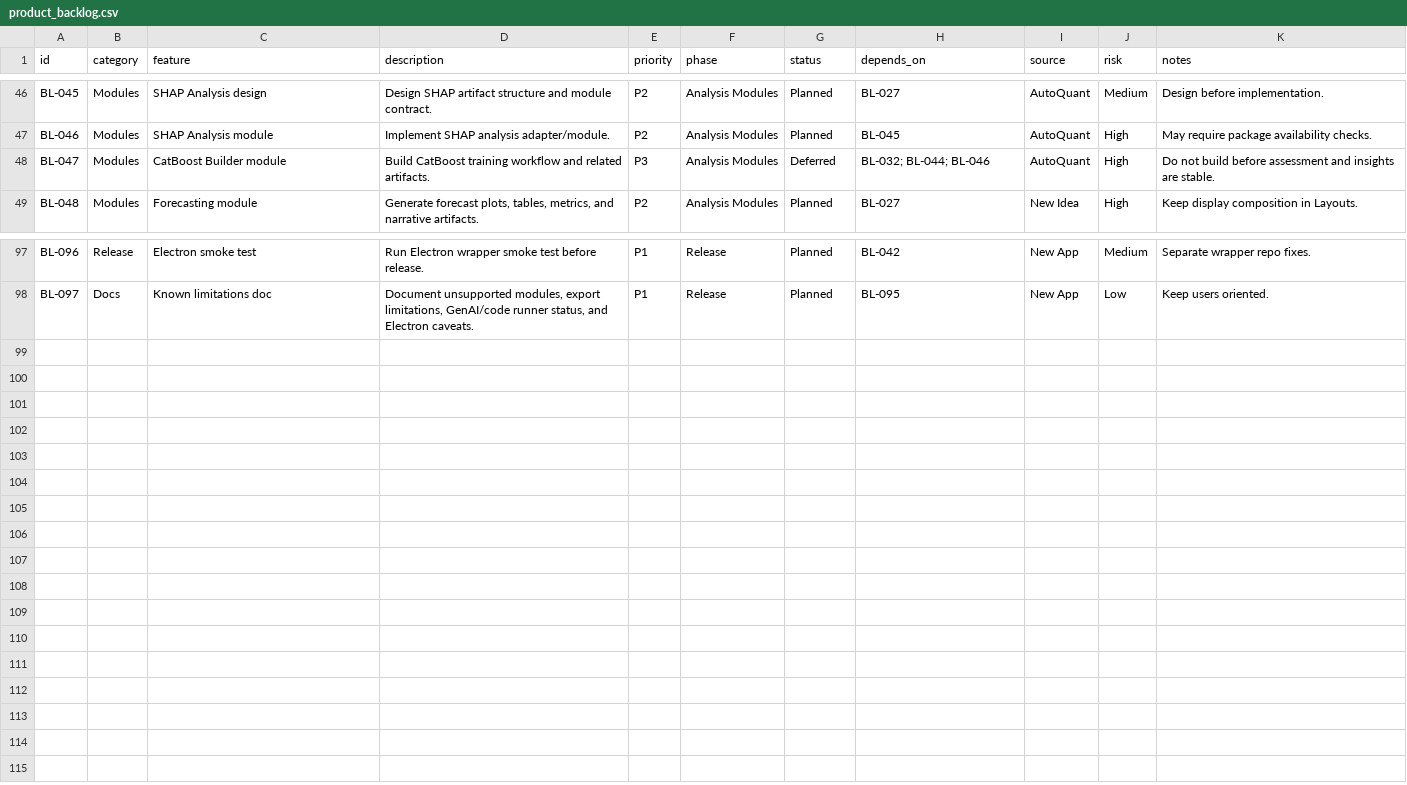
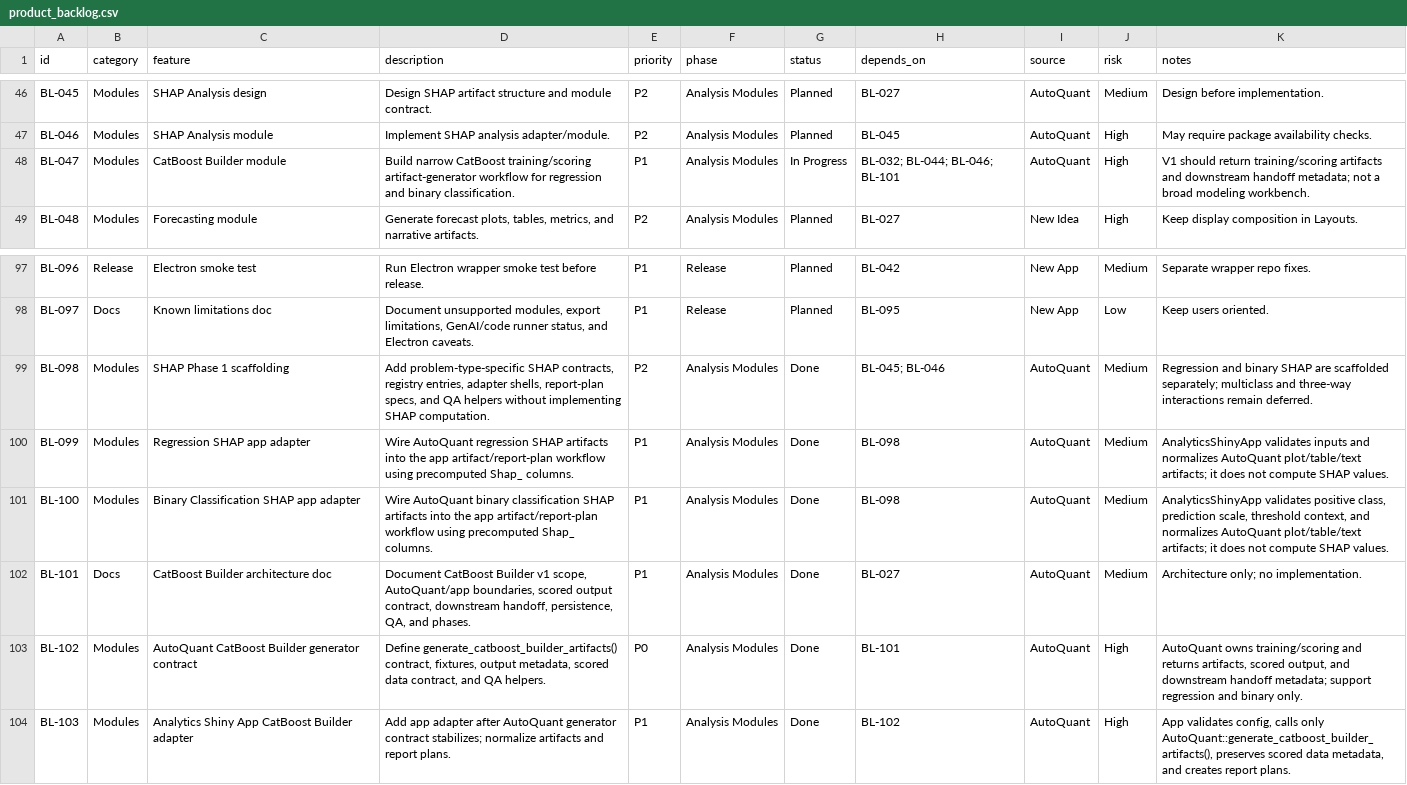
Before and after one commit to AdrianAntico/AnalyticsShinyApp, a CSV file: docs/product_backlog.csv, drawn as a sheet; only a part is shown, gaps mark what is left out.

```diff
--- a/docs/product_backlog.csv
+++ b/docs/product_backlog.csv
@@ -47,3 +47,3 @@ BL-045,Modules,SHAP Analysis design,"Design SHAP artifact structure and module c
 BL-046,Modules,SHAP Analysis module,"Implement SHAP analysis adapter/module.",P2,Analysis Modules,Planned,BL-045,AutoQuant,High,"May require package availability checks."
-BL-047,Modules,CatBoost Builder module,"Build CatBoost training workflow and related artifacts.",P3,Analysis Modules,Deferred,"BL-032; BL-044; BL-046",AutoQuant,High,"Do not build before assessment and insights are stable."
+BL-047,Modules,CatBoost Builder module,"Build narrow CatBoost training/scoring artifact-generator workflow for regression and binary classification.",P1,Analysis Modules,In Progress,"BL-032; BL-044; BL-046; BL-101",AutoQuant,High,"V1 should return training/scoring artifacts and downstream handoff metadata; not a broad modeling workbench."
 BL-048,Modules,Forecasting module,"Generate forecast plots, tables, metrics, and narrative artifacts.",P2,Analysis Modules,Planned,BL-027,New Idea,High,"Keep display composition in Layouts."
@@ -98 +98,7 @@ BL-096,Release,Electron smoke test,"Run Electron wrapper smoke test before relea
 BL-097,Docs,Known limitations doc,"Document unsupported modules, export limitations, GenAI/code runner status, and Electron caveats.",P1,Release,Planned,BL-095,New App,Low,"Keep users oriented."
+BL-098,Modules,SHAP Phase 1 scaffolding,"Add problem-type-specific SHAP contracts, registry entries, adapter shells, report-plan specs, and QA helpers without implementing SHAP computation.",P2,Analysis Modules,Done,"BL-045; BL-046",AutoQuant,Medium,"Regression and binary SHAP are scaffolded separately; multiclass and three-way interactions remain deferred."
+BL-099,Modules,Regression SHAP app adapter,"Wire AutoQuant regression SHAP artifacts into the app artifact/report-plan workflow using precomputed Shap_ columns.",P1,Analysis Modules,Done,BL-098,AutoQuant,Medium,"AnalyticsShinyApp validates inputs and normalizes AutoQuant plot/table/text artifacts; it does not compute SHAP values."
+BL-100,Modules,Binary Classification SHAP app adapter,"Wire AutoQuant binary classification SHAP artifacts into the app artifact/report-plan workflow using precomputed Shap_ columns.",P1,Analysis Modules,Done,BL-098,AutoQuant,Medium,"AnalyticsShinyApp validates positive class, prediction scale, threshold context, and normalizes AutoQuant plot/table/text artifacts; it does not compute SHAP values."
+BL-101,Docs,CatBoost Builder architecture doc,"Document CatBoost Builder v1 scope, AutoQuant/app boundaries, scored output contract, downstream handoff, persistence, QA, and phases.",P1,Analysis Modules,Done,BL-027,AutoQuant,Medium,"Architecture only; no implementation."
+BL-102,Modules,AutoQuant CatBoost Builder generator contract,"Define generate_catboost_builder_artifacts() contract, fixtures, output metadata, scored data contract, and QA helpers.",P0,Analysis Modules,Done,BL-101,AutoQuant,High,"AutoQuant owns training/scoring and returns artifacts, scored output, and downstream handoff metadata; support regression and binary only."
+BL-103,Modules,Analytics Shiny App CatBoost Builder adapter,"Add app adapter after AutoQuant generator contract stabilizes; normalize artifacts and report plans.",P1,Analysis Modules,Done,BL-102,AutoQuant,High,"App validates config, calls only AutoQuant::generate_catboost_builder_artifacts(), preserves scored data metadata, and creates report plans."
```
Also changed, not shown: 13 other files.
